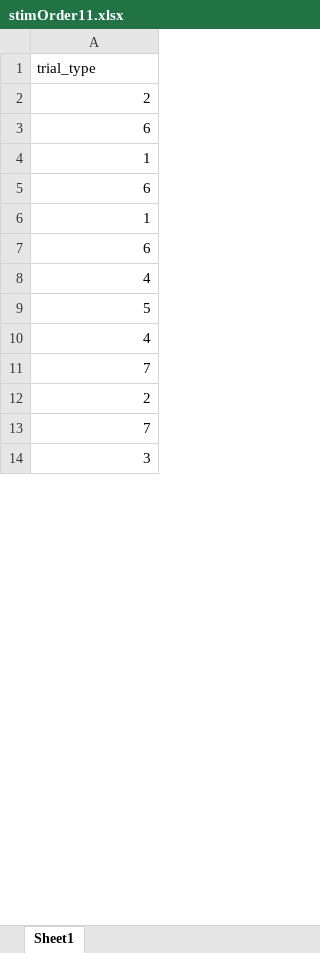
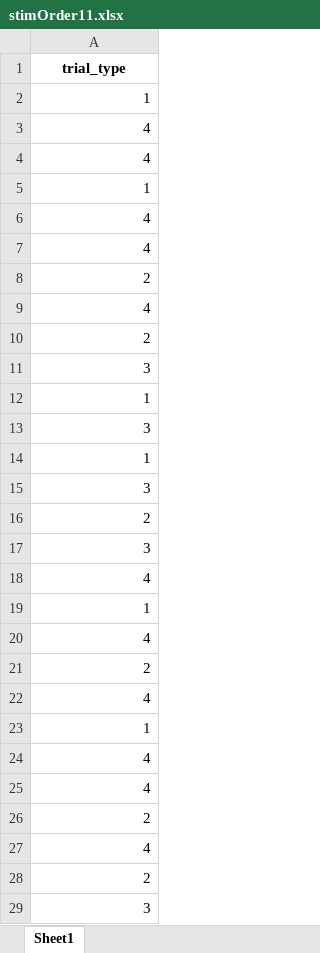
Before and after one commit to canlab/WASABI_public, an Excel workbook: fMRI Tasks/WASABI bodymap/stimuli/orders/stimOrder11.xlsx, sheet Sheet1, drawn as a sheet; only a part is shown; values as stored, in another font and other column widths than the file's, no borders; conditional formats not drawn; removed rows and columns are numbered as before the commit, all else as after; the diff covers the shown part only; the diff names each change by its address in the sheet, - before the commit and + after, or states it on an @@ line.

```diff
--- a/fMRI Tasks/WASABI bodymap/stimuli/orders/stimOrder11.xlsx (sheet Sheet1)
+++ b/fMRI Tasks/WASABI bodymap/stimuli/orders/stimOrder11.xlsx (sheet Sheet1)
@@ A1 bold: off → on, alignment: left → center @@
-row 39: 1
+row 2: 1
-row 24: 4
+row 3: 4
-row 27: 4
+row 4: 4
+row 5: 1
-row 29: 4
+row 6: 4
+row 7: 4
-A9: 6
+A9: 4
-row 18: 2
+row 10: 2
-row 37: 3
+row 11: 3
-A13: 6
+A13: 3
-A15: 6
+A15: 3
-row 22: 2
+row 16: 2
+row 17: 3
-A19: 5
+A19: 1
-row 11: 7
-A22: 7
+A22: 4
+row 23: 1
+row 24: 4
+row 25: 4
-row 33: 2
+row 26: 2
+row 27: 4
+row 28: 2
```
Also changed, not shown: 3 added rows, 12 removed rows and 1 edited cell elsewhere in this sheet, fMRI Tasks/WASABI bodymap/stimuli/orders/stimOrder1.xlsx, fMRI Tasks/WASABI bodymap/stimuli/orders/stimOrder10.xlsx, 31 other files.
